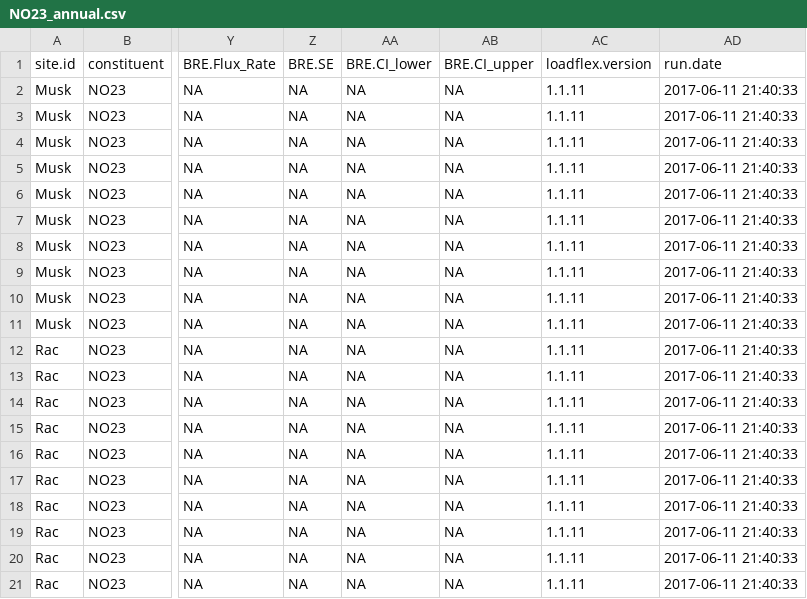
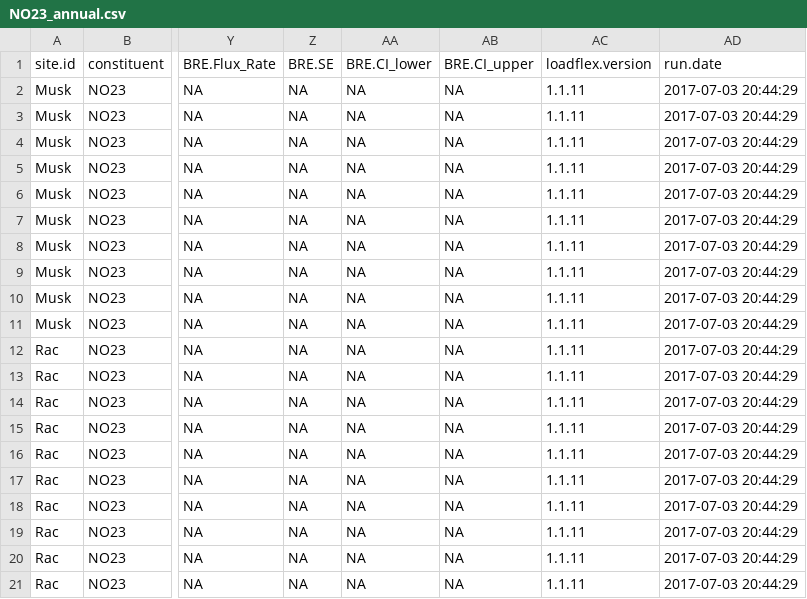
Before and after one commit to DOI-USGS/loadflexBatch, a CSV file: Hirsch_sites/output/NO23/NO23_annual.csv, drawn as a sheet; only a part is shown, gaps mark what is left out; the diff names each change by its address in the sheet, - before the commit and + after, or states it on an @@ line.

Commit message:
redo Hirsch_sites output files

```diff
--- a/Hirsch_sites/output/NO23/NO23_annual.csv
+++ b/Hirsch_sites/output/NO23/NO23_annual.csv
-AD2:AD21 (run.date): 2017-06-11 21:40:33
+AD2:AD21 (run.date): 2017-07-03 20:44:29
```
Also changed, not shown: Hirsch_sites/output/NO23/NO23_inputs.csv, Hirsch_sites/output/NO23/NO23_modelMetrics.csv, 9 other files.
